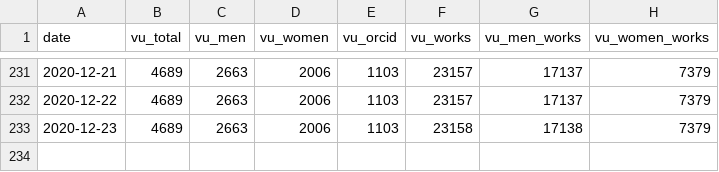
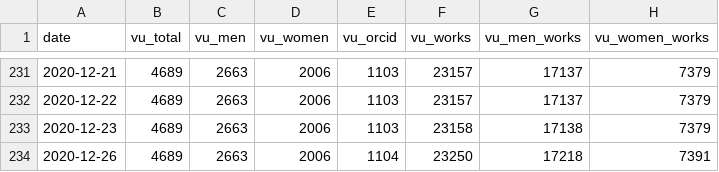
Before and after one commit to HeardLibrary/linked-data, a CSV file: publications/data/vandycite_item_data.csv, drawn as a sheet; only a part is shown, gaps mark what is left out.

Commit message:
Update vandycite_item_data.csv file via API

```diff
--- a/publications/data/vandycite_item_data.csv
+++ b/publications/data/vandycite_item_data.csv
@@ -233 +233,2 @@ date,vu_total,vu_men,vu_women,vu_orcid,vu_works,vu_men_works,vu_women_works
 2020-12-23,4689,2663,2006,1103,23158,17138,7379
+2020-12-26,4689,2663,2006,1104,23250,17218,7391
```
